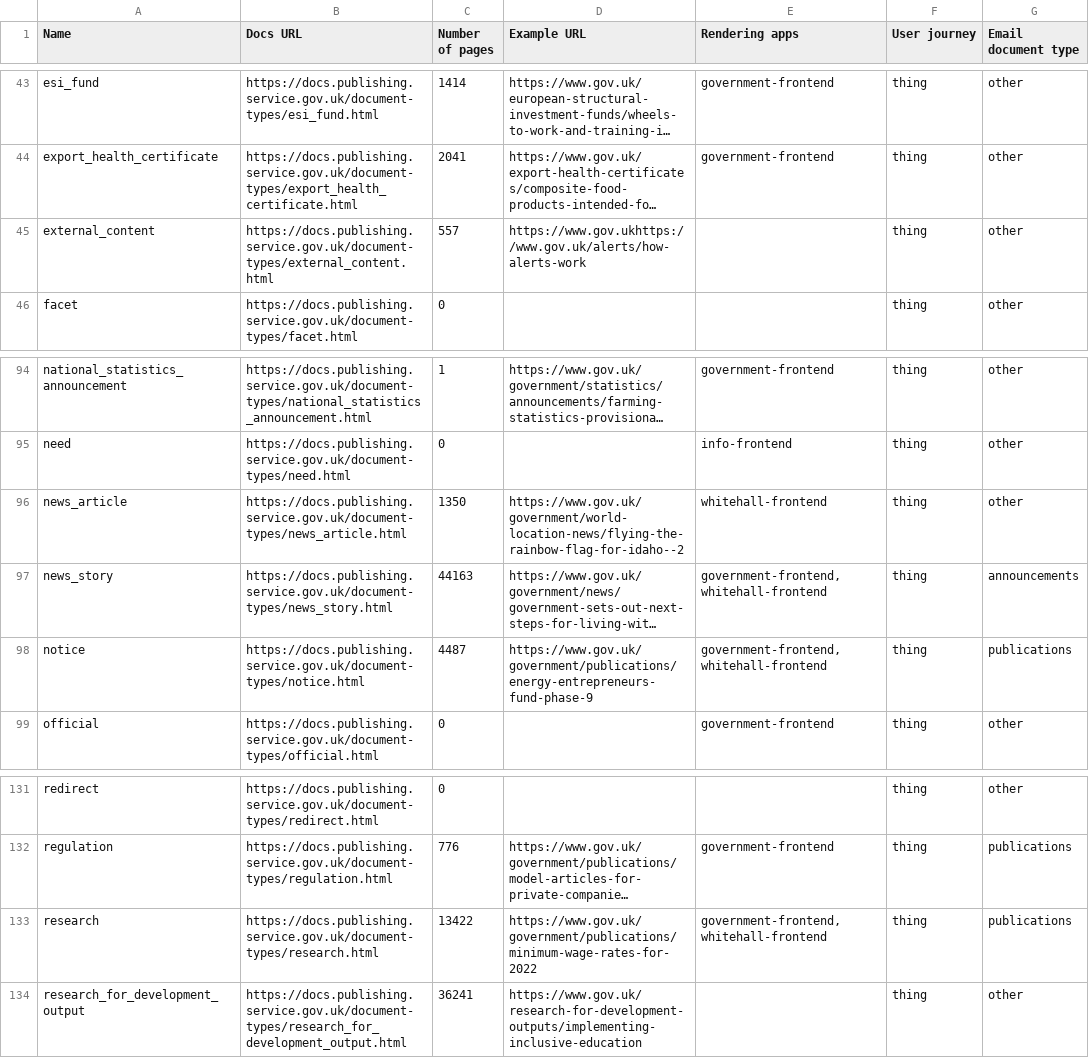
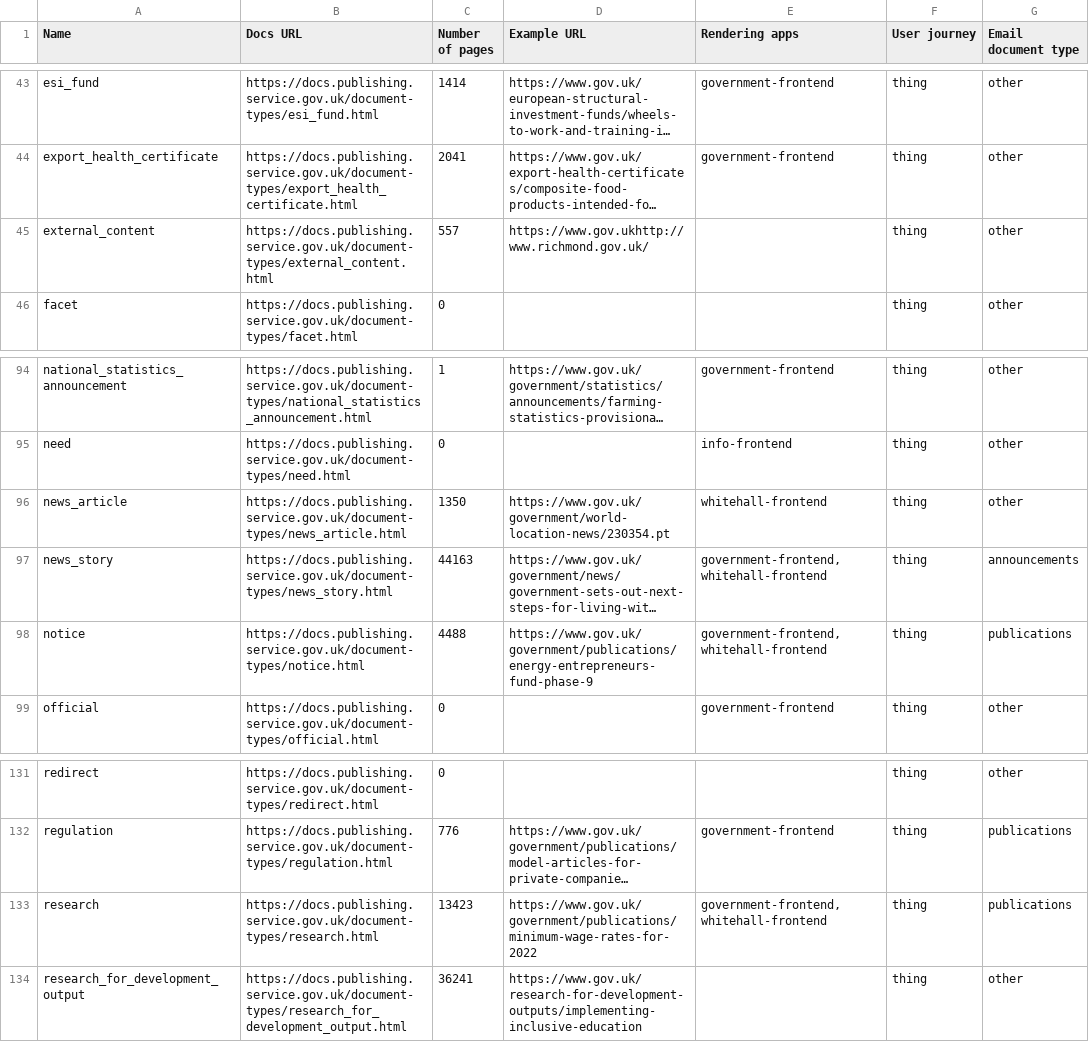
Before and after one commit to alphagov/govuk-developer-docs, a CSV file: document-types.csv, drawn as a sheet; only a part is shown, gaps mark what is left out; long unchanged cells end in …; the diff names each change by its address in the sheet, - before the commit and + after, or states it on an @@ line.

```diff
--- a/document-types.csv
+++ b/document-types.csv
-D45 (Example URL): https://www.gov.ukhttps://www.gov.uk/alerts/how-alerts-work
+D45 (Example URL): https://www.gov.ukhttp://www.richmond.gov.uk/
-D96 (Example URL): https://www.gov.uk/government/world-location-news/flying-the-rainbow-flag-for-idaho--2
+D96 (Example URL): https://www.gov.uk/government/world-location-news/230354.pt
-C98 (Number of pages): 4487
+C98 (Number of pages): 4488
-C133 (Number of pages): 13422
+C133 (Number of pages): 13423
```
Also changed, not shown: 10 other files.
